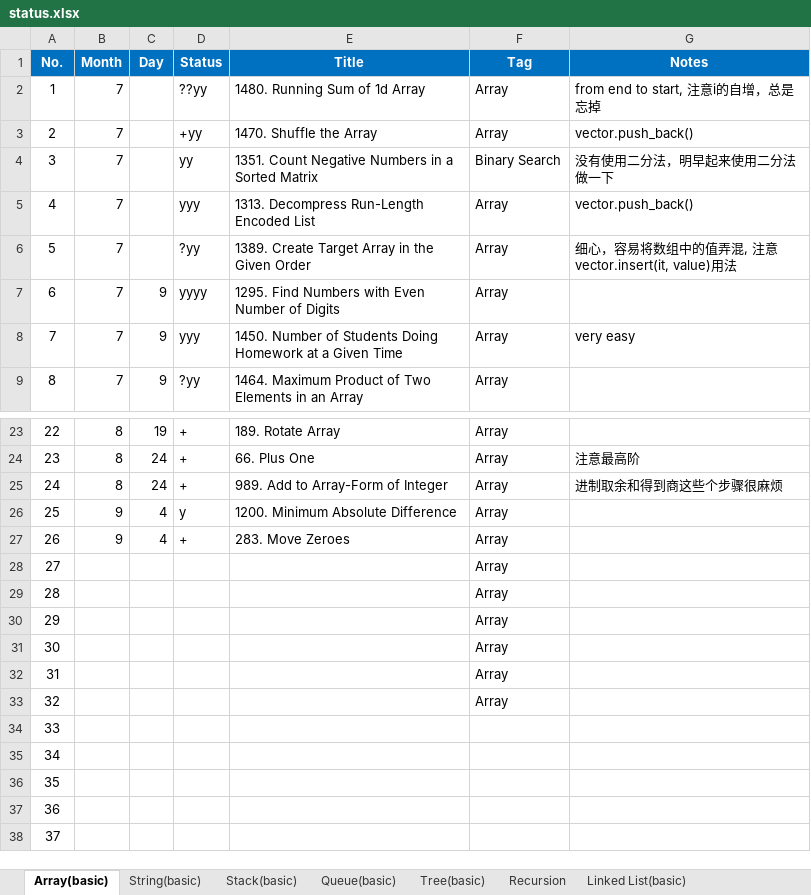
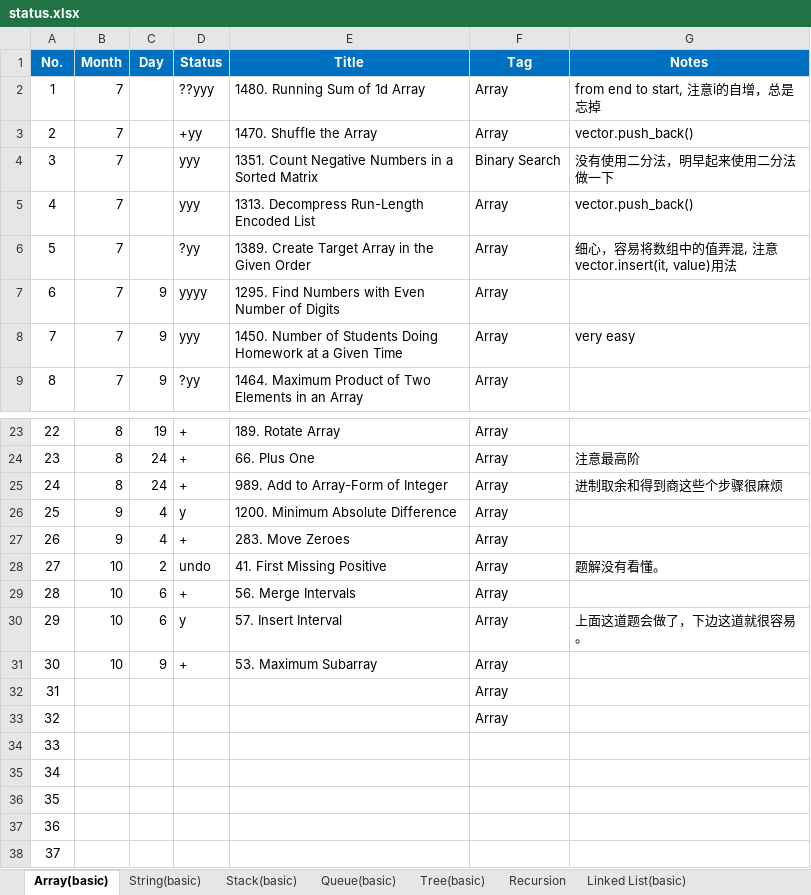
Before and after one commit to ZTidus/DataStructure, an Excel workbook: OJ/LeetCode/status.xlsx, sheet Array(basic), drawn as a sheet; only a part is shown, gaps mark what is left out; values as stored, in another font and other column widths than the file's, no borders; the diff names each change by its address in the sheet, - before the commit and + after, or states it on an @@ line.

Commit message:
update status

```diff
--- a/OJ/LeetCode/status.xlsx (sheet Array(basic))
+++ b/OJ/LeetCode/status.xlsx (sheet Array(basic))
-D2 (Status): ??yy
+D2 (Status): ??yyy
-D4 (Status): yy
+D4 (Status): yyy
-B28:B31 (Month): (empty)
+B28:B31 (Month): 10
-C28 (Day): (empty)
+C28 (Day): 2
-D28 (Status): (empty)
+D28 (Status): undo
-E28 (Title): (empty)
+E28 (Title): 41. First Missing Positive
-G28 (Notes): (empty)
+G28 (Notes): 题解没有看懂。
-C29:C30 (Day): (empty)
+C29:C30 (Day): 6
-D29 (Status): (empty)
+D29 (Status): +
-E29 (Title): (empty)
+E29 (Title): 56. Merge Intervals
-D30 (Status): (empty)
+D30 (Status): y
-E30 (Title): (empty)
+E30 (Title): 57. Insert Interval
-G30 (Notes): (empty)
+G30 (Notes): 上面这道题会做了，下边这道就很容易。
-C31 (Day): (empty)
+C31 (Day): 9
-D31 (Status): (empty)
+D31 (Status): +
-E31 (Title): (empty)
+E31 (Title): 53. Maximum Subarray
```
Also changed, not shown: sheet Stack(basic), sheet Math, sheet String(basic), sheet Binary search, sheet Tree(basic), sheet Linked List(basic), 2 more sheets, other sheet tabs.
